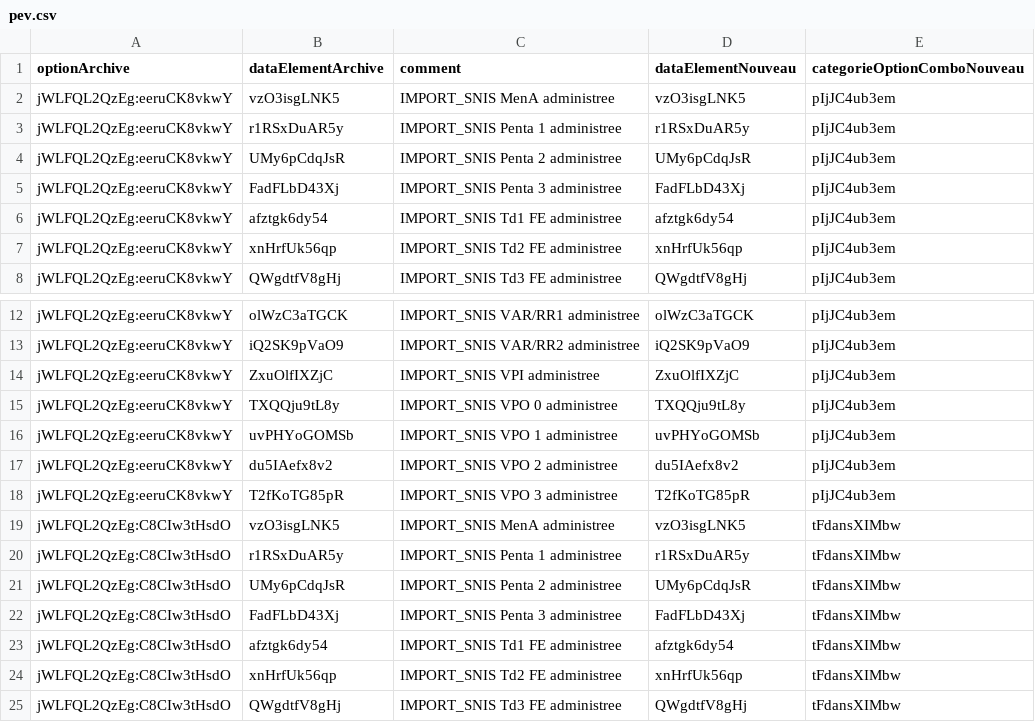
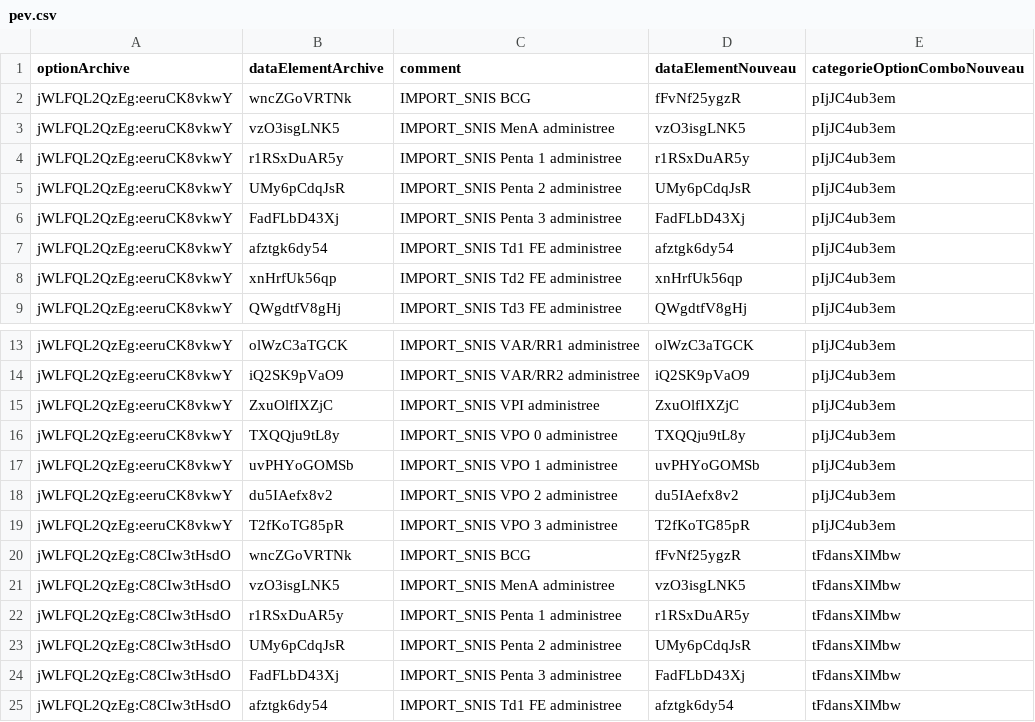
Before and after one commit to didate/dhis2-archive-migrate, a CSV file: pev.csv, drawn as a sheet; only a part is shown, gaps mark what is left out; the shorter side is filled out with more unchanged rows; the diff names each change by its address in the sheet, - before the commit and + after, or states it on an @@ line.

```diff
--- a/pev.csv
+++ b/pev.csv
+row 2: jWLFQL2QzEg:eeruCK8vkwY | wncZGoVRTNk | IMPORT_SNIS BCG | fFvNf25ygzR | pIjJC4ub3em
+row 20: jWLFQL2QzEg:C8CIw3tHsdO | wncZGoVRTNk | IMPORT_SNIS BCG | fFvNf25ygzR | tFdansXIMbw
```
Also changed, not shown: 1 other file.
